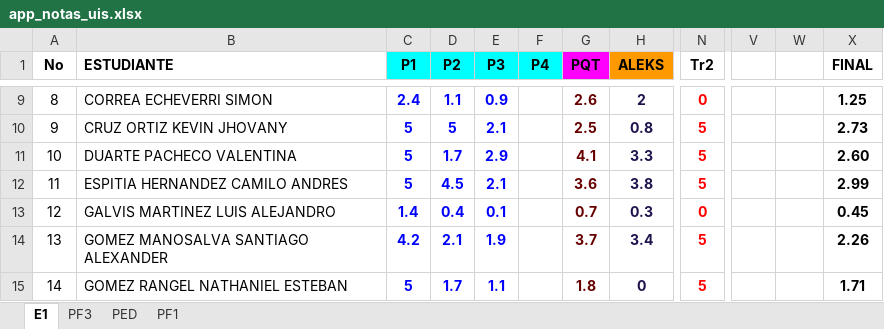
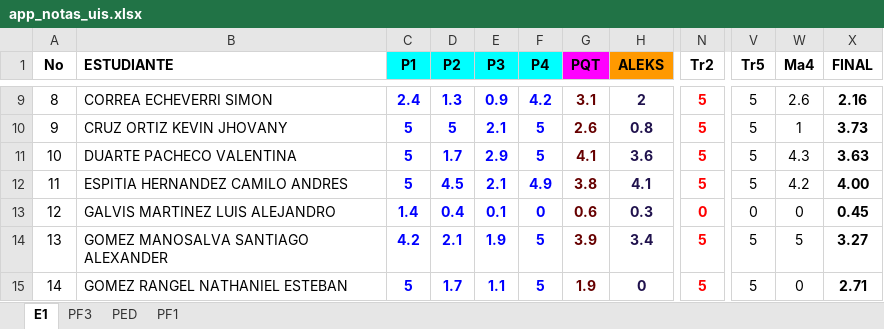
Before and after one commit to ph3niks/notas_uis, an Excel workbook: app_notas_uis.xlsx, sheet E1, drawn as a sheet; only a part is shown, gaps mark what is left out; values as stored, in another font and other column widths than the file's, no borders; charts and pictures not drawn; the diff covers the shown part only; the diff names each change by its address in the sheet, - before the commit and + after, or states it on an @@ line.

```diff
--- a/app_notas_uis.xlsx (sheet E1)
+++ b/app_notas_uis.xlsx (sheet E1)
-V1: (empty)
+V1: Tr5
-W1: (empty)
+W1: Ma4
-D9 (P2): 1.1
+D9 (P2): 1.3
-F9 (P4): (empty)
+F9 (P4): 4.2
-G9 (PQT): 2.6
+G9 (PQT): 3.1
-N9 (Tr2): 0
+N9 (Tr2): 5
-V9:V12 (Tr5): (empty)
+V9:V12 (Tr5): 5
-W9 (Ma4): (empty)
+W9 (Ma4): 2.6
-X9 (FINAL): 1.25
+X9 (FINAL): 2.16
-F10:F11 (P4): (empty)
+F10:F11 (P4): 5
-G10 (PQT): 2.5
+G10 (PQT): 2.6
-W10 (Ma4): (empty)
+W10 (Ma4): 1
-X10 (FINAL): 2.73
+X10 (FINAL): 3.73
-H11 (ALEKS): 3.3
+H11 (ALEKS): 3.6
-W11 (Ma4): (empty)
+W11 (Ma4): 4.3
-X11 (FINAL): 2.60
+X11 (FINAL): 3.63
-F12 (P4): (empty)
+F12 (P4): 4.9
-G12 (PQT): 3.6
+G12 (PQT): 3.8
-H12 (ALEKS): 3.8
+H12 (ALEKS): 4.1
-W12 (Ma4): (empty)
+W12 (Ma4): 4.2
-X12 (FINAL): 2.99
+X12 (FINAL): 4.00
-F13 (P4): (empty)
+F13 (P4): 0
-G13 (PQT): 0.7
+G13 (PQT): 0.6
-V13 (Tr5): (empty)
+V13 (Tr5): 0
-W13 (Ma4): (empty)
+W13 (Ma4): 0
-F14:F15 (P4): (empty)
+F14:F15 (P4): 5
-G14 (PQT): 3.7
+G14 (PQT): 3.9
-V14:V15 (Tr5): (empty)
+V14:V15 (Tr5): 5
-W14 (Ma4): (empty)
+W14 (Ma4): 5
-X14 (FINAL): 2.26
+X14 (FINAL): 3.27
-G15 (PQT): 1.8
+G15 (PQT): 1.9
-W15 (Ma4): (empty)
+W15 (Ma4): 0
-X15 (FINAL): 1.71
+X15 (FINAL): 2.71
```
Also changed, not shown: 135 edited cells elsewhere in this sheet, sheet PED, sheet PF3, sheet PF1, formulas that keep their value.
